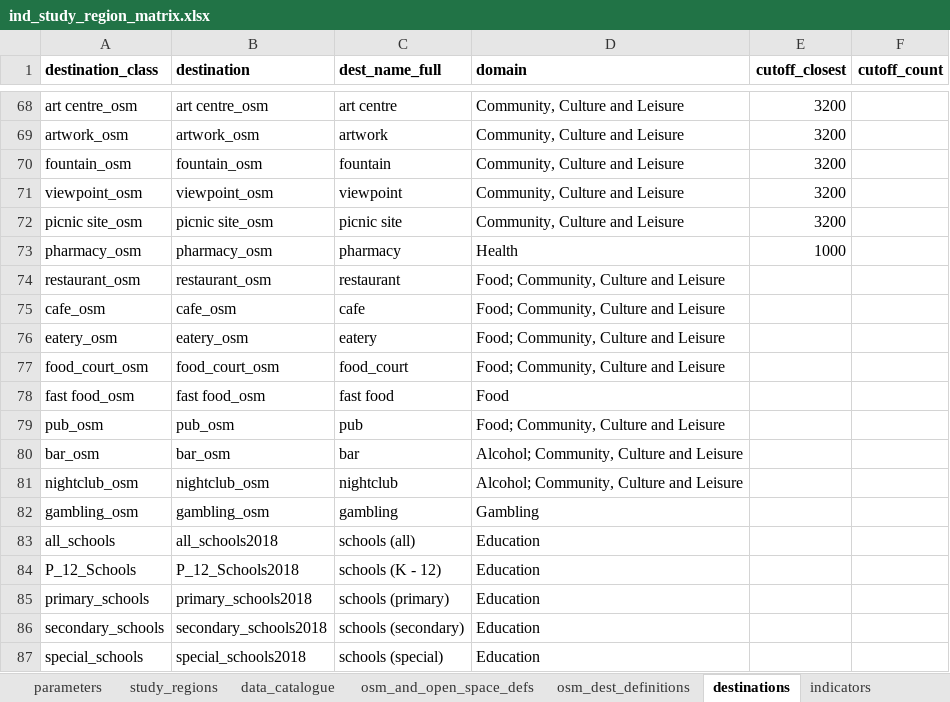
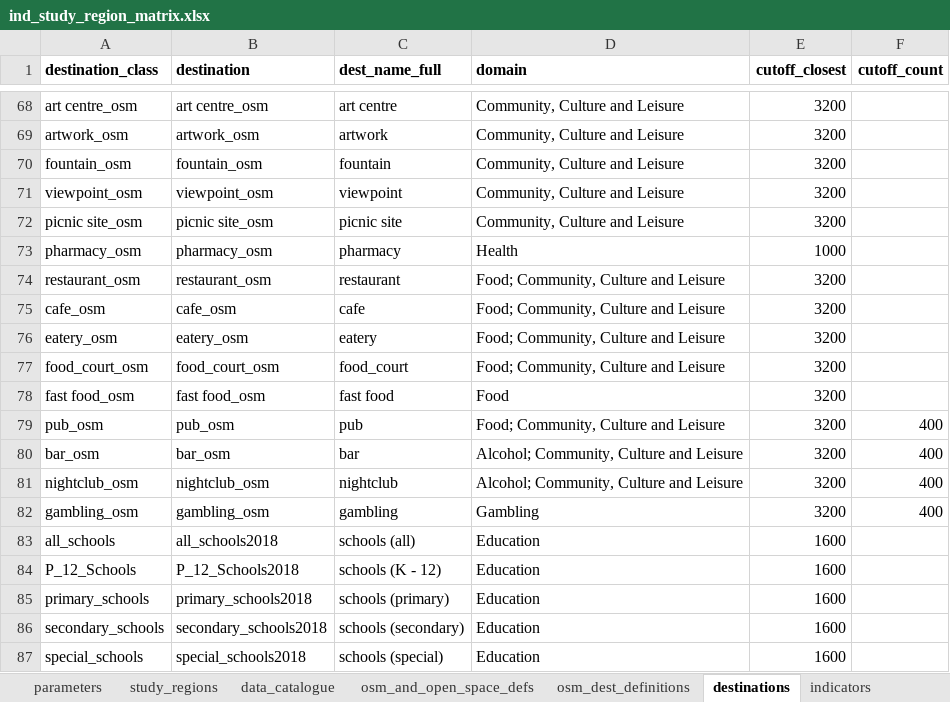
Before and after one commit to healthy-liveable-cities/australian-national-liveability-study, an Excel workbook: ind_study_region_matrix.xlsx, sheet destinations, drawn as a sheet; only a part is shown, gaps mark what is left out; values as stored, in another font and other column widths than the file's, no borders; the diff names each change by its address in the sheet, - before the commit and + after, or states it on an @@ line.

Commit message:
filled in cutoff and count distances for destinations which didn't have these in the ind_study_region_matrix

```diff
--- a/ind_study_region_matrix.xlsx (sheet destinations)
+++ b/ind_study_region_matrix.xlsx (sheet destinations)
-E74:E82 (cutoff_closest): (empty)
+E74:E82 (cutoff_closest): 3200
-F79:F82 (cutoff_count): (empty)
+F79:F82 (cutoff_count): 400
-E83:E87 (cutoff_closest): (empty)
+E83:E87 (cutoff_closest): 1600
```
